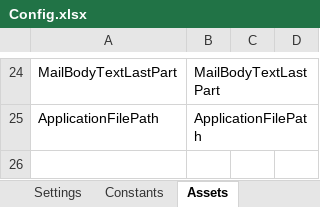
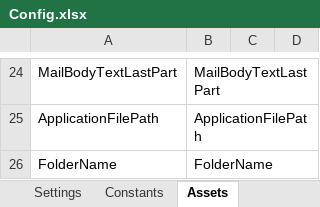
Before and after one commit to Sundsvallskommun/RPA-Planeringsautomatisering, an Excel workbook: Data/Config.xlsx, sheet Assets, drawn as a sheet; only a part is shown, gaps mark what is left out; values as stored, in another font and other column widths than the file's, no borders; the diff names each change by its address in the sheet, - before the commit and + after, or states it on an @@ line.

```diff
--- a/Data/Config.xlsx (sheet Assets)
+++ b/Data/Config.xlsx (sheet Assets)
+row 26: FolderName | FolderName
```
Also changed, not shown: 4 other files.
